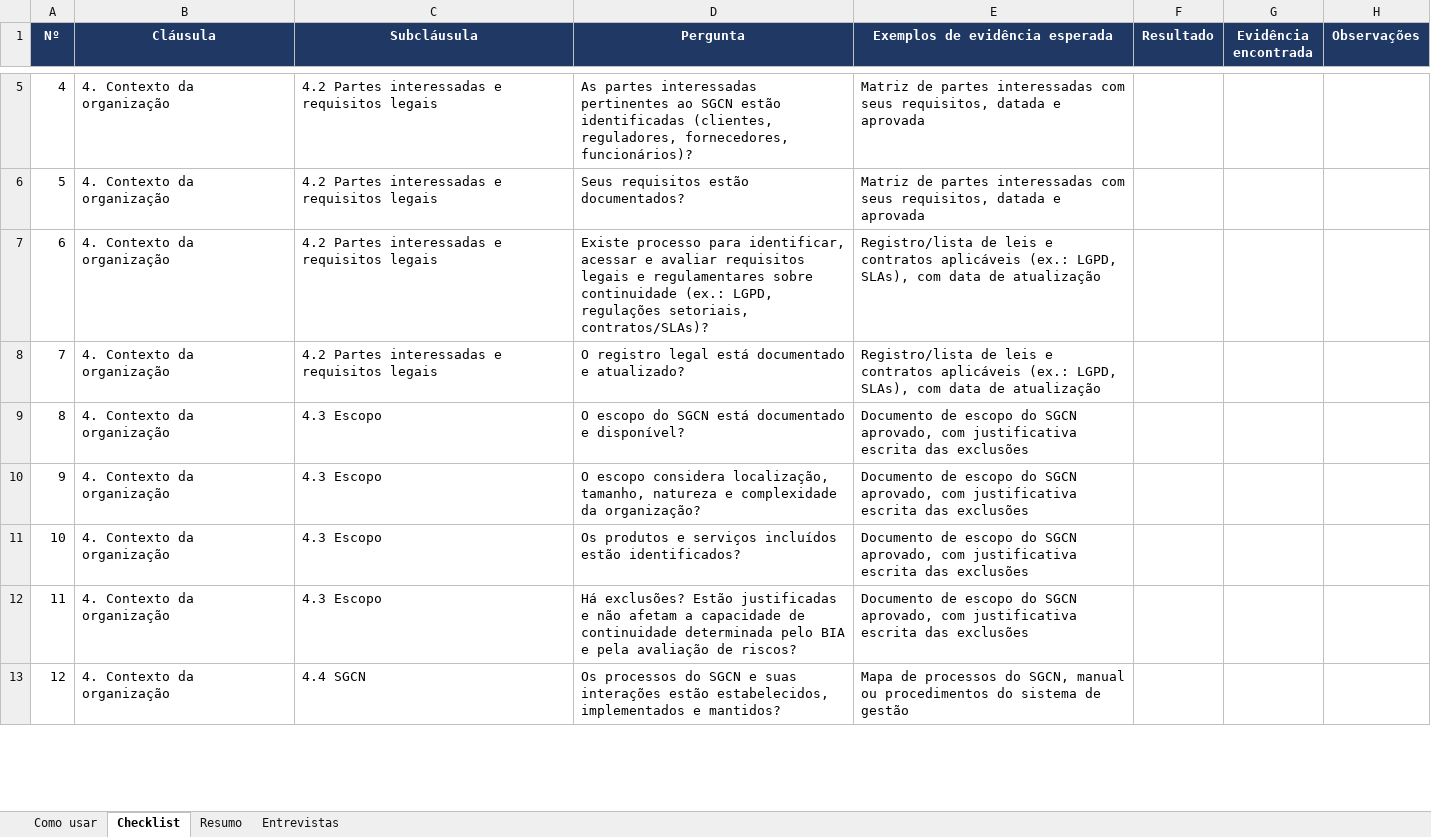
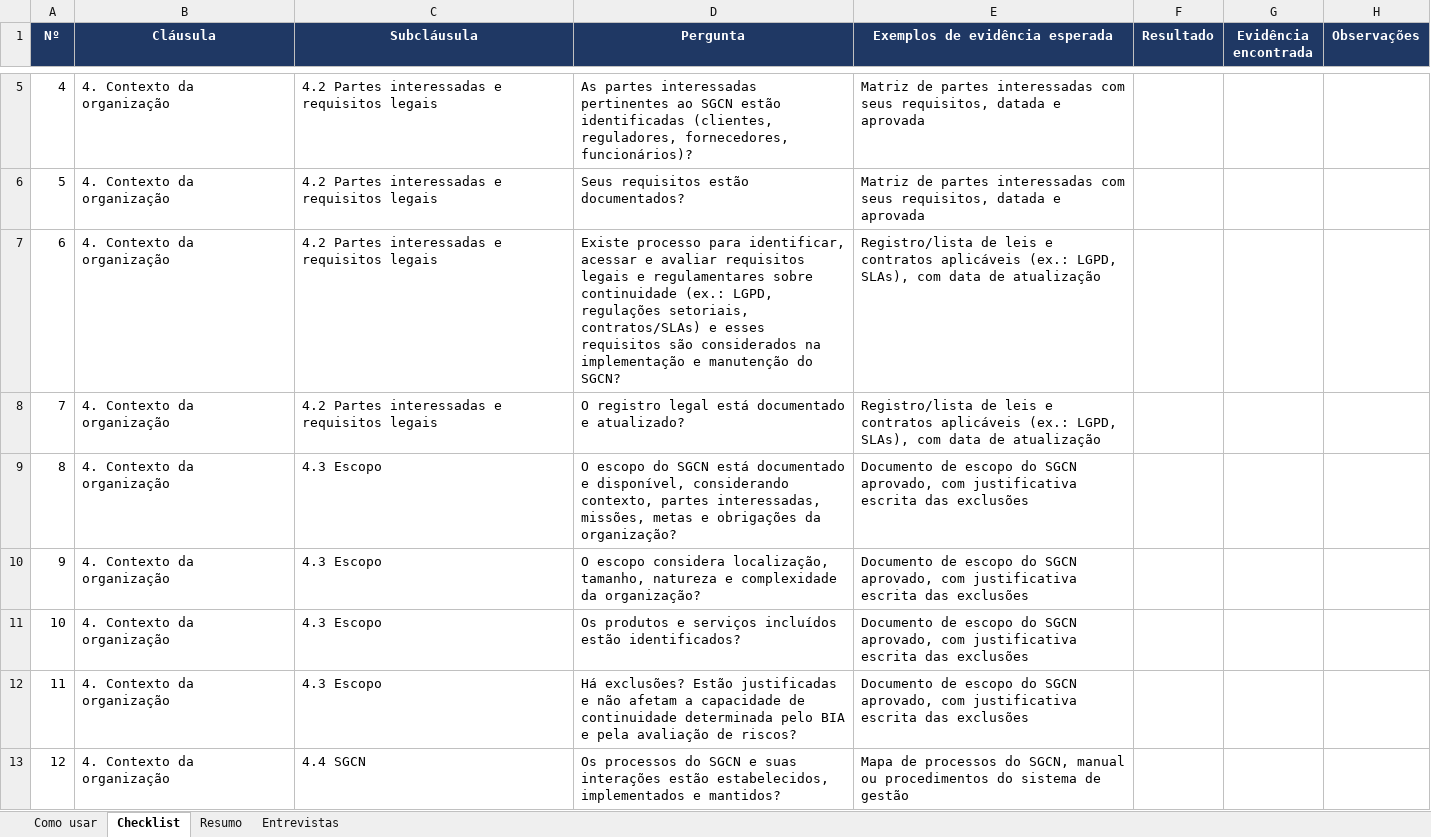
Before and after one commit to natanramos252/auditor, an Excel workbook: checklist_auditoria_ISO22301.xlsx, sheet Checklist, drawn as a sheet; only a part is shown, gaps mark what is left out; values as stored, in another font and other column widths than the file's, no borders; conditional formats not drawn; the diff covers the shown part only; the diff names each change by its address in the sheet, - before the commit and + after, or states it on an @@ line.

```diff
--- a/checklist_auditoria_ISO22301.xlsx (sheet Checklist)
+++ b/checklist_auditoria_ISO22301.xlsx (sheet Checklist)
-D7 (Pergunta): …regulações setoriais, contratos/SLAs)?
+D7 (Pergunta): …regulações setoriais, contratos/SLAs) e esses requisitos são considerados na implementação e manutenção do SGCN?
-D9 (Pergunta): …documentado e disponível?
+D9 (Pergunta): …documentado e disponível, considerando contexto, partes interessadas, missões, metas e obrigações da organização?
```
Also changed, not shown: 24 edited cells elsewhere in this sheet, 43 other files.
